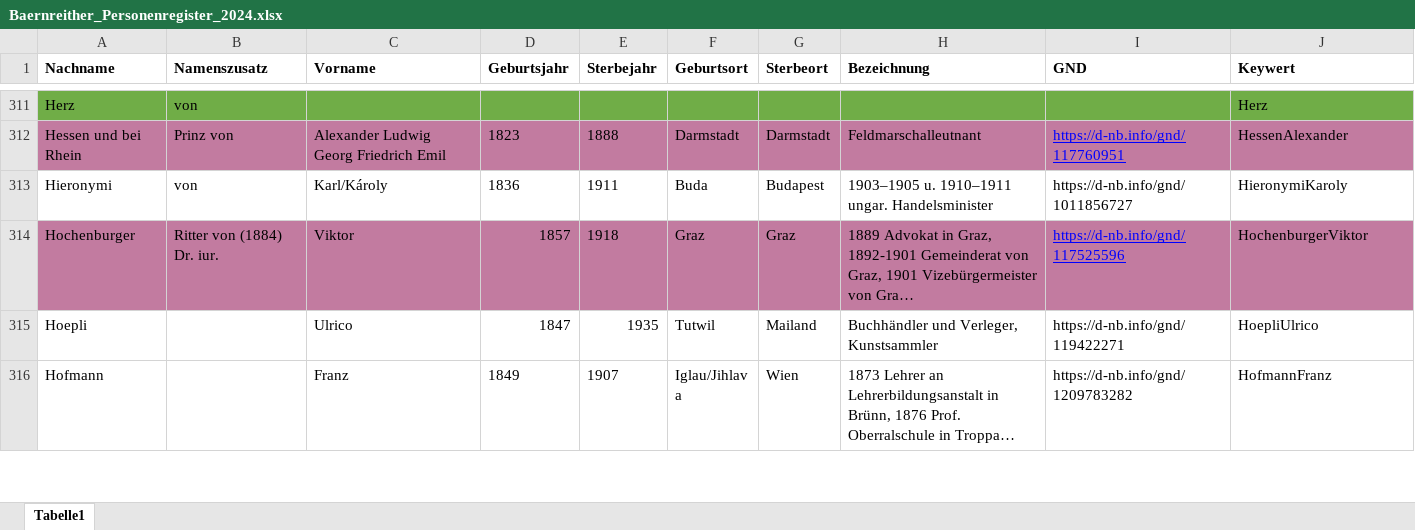
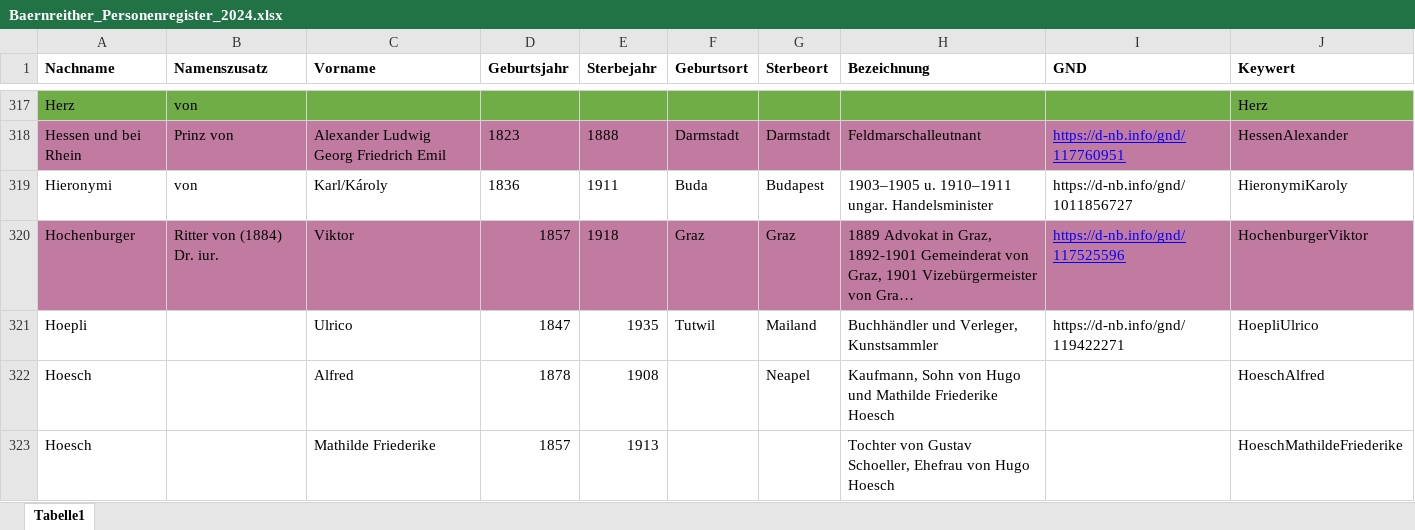
Before and after one commit to KfNGOe/baernreither-data, an Excel workbook: data/xlsx/Baernreither_Personenregister_2024.xlsx, sheet Tabelle1, drawn as a sheet; only a part is shown, gaps mark what is left out; the shorter side is filled out with more unchanged rows; long unchanged cells end in …; values as stored, in another font and other column widths than the file's, no borders; table styles not drawn; the diff covers the shown part only; the diff names each change by its address in the sheet, - before the commit and + after, or states it on an @@ line.

Commit message:
Corrections
last corrections according to list, some corrections of wrong keys

```diff
--- a/data/xlsx/Baernreither_Personenregister_2024.xlsx (sheet Tabelle1)
+++ b/data/xlsx/Baernreither_Personenregister_2024.xlsx (sheet Tabelle1)
+row 322: Hoesch |  | Alfred | 1878 | 1908 |  | Neapel | Kaufmann, Sohn von Hugo und Mathilde Friederike Hoesch |  | HoeschAlfred
+row 323: Hoesch |  | Mathilde Friederike | 1857 | 1913 |  |  | Tochter von Gustav Schoeller, Ehefrau von Hugo Hoesch |  | HoeschMathildeFriederike
```
Also changed, not shown: 9 added rows, 1 removed row and cell formats elsewhere in this sheet, 1 other file.
